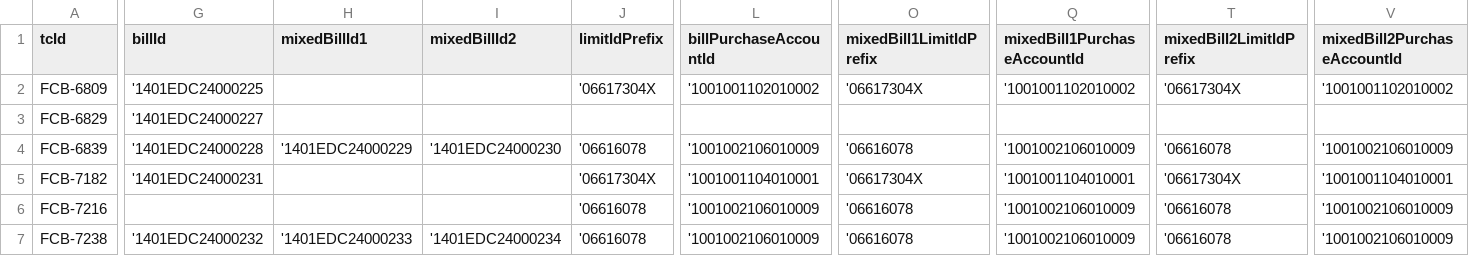
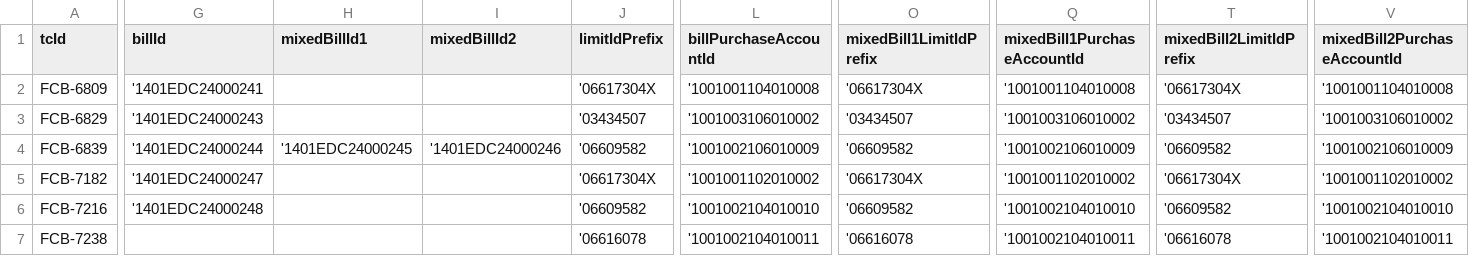
Before and after one commit to tarekelwasseif98/ABEAutomationSubmission, a CSV file: csvFiles/ABEPurchaseExportBillsTradeFinance.csv, drawn as a sheet; only a part is shown, gaps mark what is left out; the diff covers the shown part only; the diff names each change by its address in the sheet, - before the commit and + after, or states it on an @@ line.

```diff
--- a/csvFiles/ABEPurchaseExportBillsTradeFinance.csv
+++ b/csvFiles/ABEPurchaseExportBillsTradeFinance.csv
-G2 (billId): '1401EDC24000225
+G2 (billId): '1401EDC24000241
-L2 (billPurchaseAccountId): '1001001102010002
+L2 (billPurchaseAccountId): '1001001104010008
-Q2 (mixedBill1PurchaseAccountId): '1001001102010002
+Q2 (mixedBill1PurchaseAccountId): '1001001104010008
-V2 (mixedBill2PurchaseAccountId): '1001001102010002
+V2 (mixedBill2PurchaseAccountId): '1001001104010008
-G3 (billId): '1401EDC24000227
+G3 (billId): '1401EDC24000243
-J3 (limitIdPrefix): (empty)
+J3 (limitIdPrefix): '03434507
-L3 (billPurchaseAccountId): (empty)
+L3 (billPurchaseAccountId): '1001003106010002
-O3 (mixedBill1LimitIdPrefix): (empty)
+O3 (mixedBill1LimitIdPrefix): '03434507
-Q3 (mixedBill1PurchaseAccountId): (empty)
+Q3 (mixedBill1PurchaseAccountId): '1001003106010002
-T3 (mixedBill2LimitIdPrefix): (empty)
+T3 (mixedBill2LimitIdPrefix): '03434507
-V3 (mixedBill2PurchaseAccountId): (empty)
+V3 (mixedBill2PurchaseAccountId): '1001003106010002
-G4 (billId): '1401EDC24000228
+G4 (billId): '1401EDC24000244
-H4 (mixedBillId1): '1401EDC24000229
+H4 (mixedBillId1): '1401EDC24000245
-I4 (mixedBillId2): '1401EDC24000230
+I4 (mixedBillId2): '1401EDC24000246
-J4 (limitIdPrefix): '06616078
+J4 (limitIdPrefix): '06609582
-O4 (mixedBill1LimitIdPrefix): '06616078
+O4 (mixedBill1LimitIdPrefix): '06609582
-T4 (mixedBill2LimitIdPrefix): '06616078
+T4 (mixedBill2LimitIdPrefix): '06609582
-G5 (billId): '1401EDC24000231
+G5 (billId): '1401EDC24000247
-L5 (billPurchaseAccountId): '1001001104010001
+L5 (billPurchaseAccountId): '1001001102010002
-Q5 (mixedBill1PurchaseAccountId): '1001001104010001
+Q5 (mixedBill1PurchaseAccountId): '1001001102010002
-V5 (mixedBill2PurchaseAccountId): '1001001104010001
+V5 (mixedBill2PurchaseAccountId): '1001001102010002
-G6 (billId): (empty)
+G6 (billId): '1401EDC24000248
-J6 (limitIdPrefix): '06616078
+J6 (limitIdPrefix): '06609582
-L6 (billPurchaseAccountId): '1001002106010009
+L6 (billPurchaseAccountId): '1001002104010010
-O6 (mixedBill1LimitIdPrefix): '06616078
+O6 (mixedBill1LimitIdPrefix): '06609582
-Q6 (mixedBill1PurchaseAccountId): '1001002106010009
+Q6 (mixedBill1PurchaseAccountId): '1001002104010010
-T6 (mixedBill2LimitIdPrefix): '06616078
+T6 (mixedBill2LimitIdPrefix): '06609582
-V6 (mixedBill2PurchaseAccountId): '1001002106010009
+V6 (mixedBill2PurchaseAccountId): '1001002104010010
-G7 (billId): '1401EDC24000232
+G7 (billId): (empty)
-H7 (mixedBillId1): '1401EDC24000233
+H7 (mixedBillId1): (empty)
-I7 (mixedBillId2): '1401EDC24000234
+I7 (mixedBillId2): (empty)
-L7 (billPurchaseAccountId): '1001002106010009
+L7 (billPurchaseAccountId): '1001002104010011
-Q7 (mixedBill1PurchaseAccountId): '1001002106010009
+Q7 (mixedBill1PurchaseAccountId): '1001002104010011
-V7 (mixedBill2PurchaseAccountId): '1001002106010009
+V7 (mixedBill2PurchaseAccountId): '1001002104010011
```
Also changed, not shown: 3 edited cells elsewhere in this file, csvFiles/ABEAcceptImportBillsTradeFinance.csv, csvFiles/ABERealizeImportBillsTradeFinance.csv, 24 other files.
